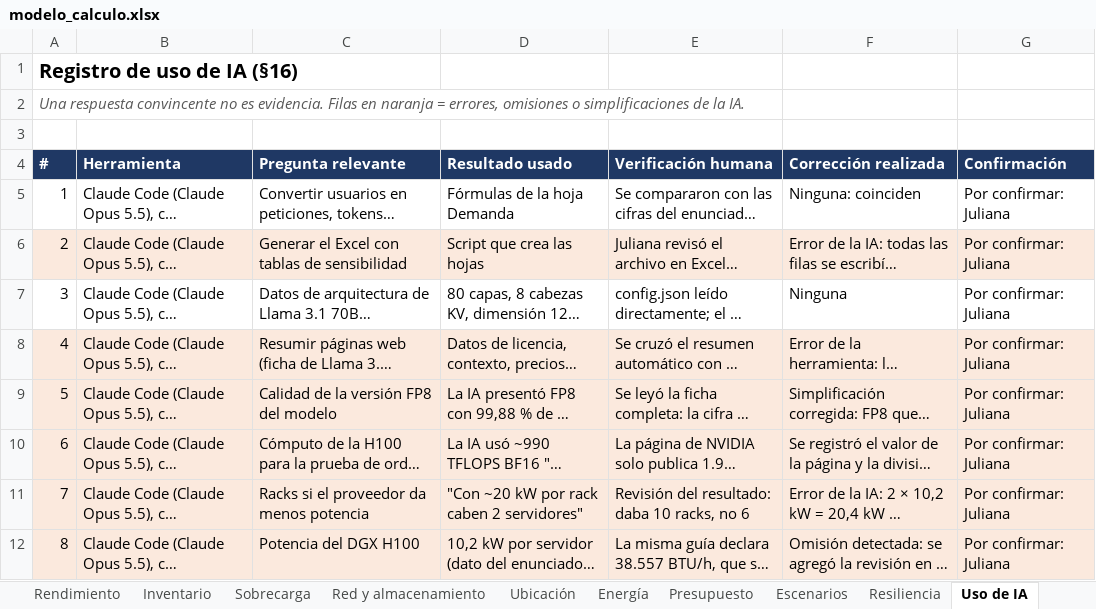
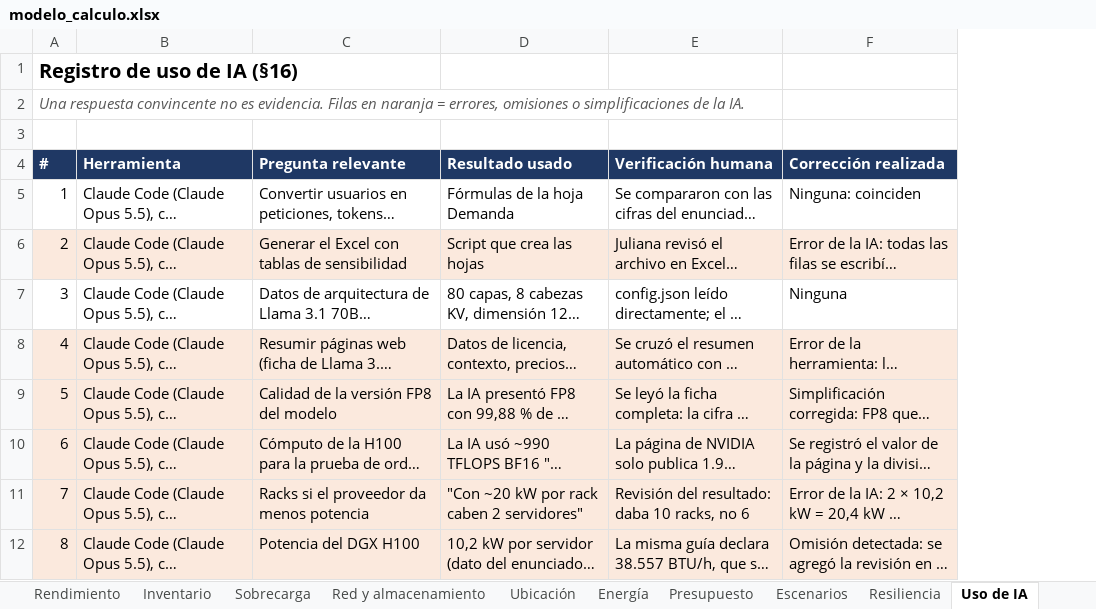
Before and after one commit to bricenojuliana/AYGO-LLM-Service-Design, an Excel workbook: modelo/modelo_calculo.xlsx, sheet Uso de IA, drawn as a sheet; only a part is shown; long unchanged cells end in …; values as stored, in another font and other column widths than the file's, no borders; the diff names each change by its address in the sheet, - before the commit and + after, or states it on an @@ line.

```diff
--- a/modelo/modelo_calculo.xlsx (sheet Uso de IA)
+++ b/modelo/modelo_calculo.xlsx (sheet Uso de IA)
-column G (Confirmación), rows 5-12: all Por confirmar: Juliana
```
Also changed, not shown: 2 other files.
